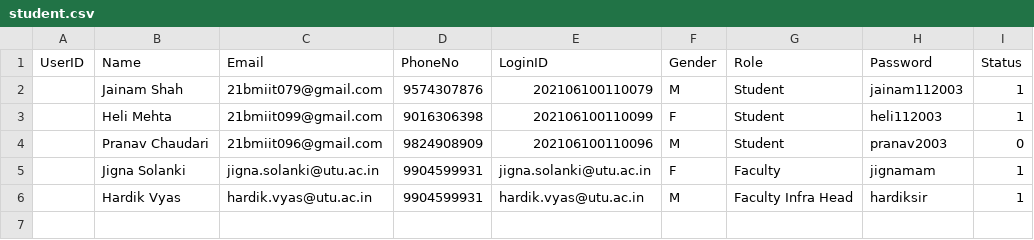
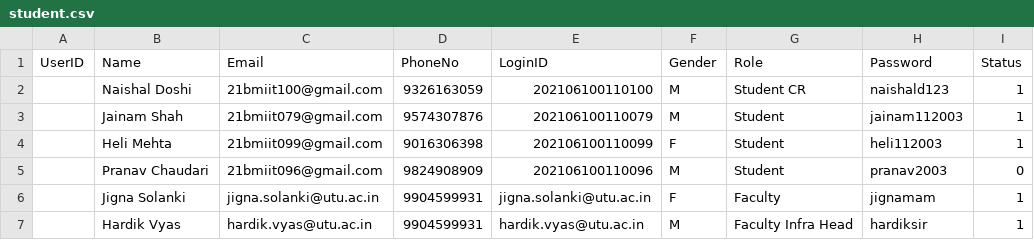
Before and after one commit to TRUMPiler/Infrastructure-and-Maintaince-and-Monitoring-System, a CSV file: Infrastructure and Maintaince and monitoring system/App_Data/student.csv, drawn as a sheet.

Commit message:
Student is able to view the complaint history now

```diff
--- a/Infrastructure and Maintaince and monitoring system/App_Data/student.csv
+++ b/Infrastructure and Maintaince and monitoring system/App_Data/student.csv
@@ -1,2 +1,3 @@
 UserID,Name,Email,PhoneNo,LoginID,Gender,Role,Password,Status
+,Naishal Doshi,21bmiit100@gmail.com,9326163059,202106100110100,M,Student CR,naishald123,1
 ,Jainam Shah,21bmiit079@gmail.com,9574307876,202106100110079,M,Student,jainam112003,1
```
Also changed, not shown: 7 other files.
